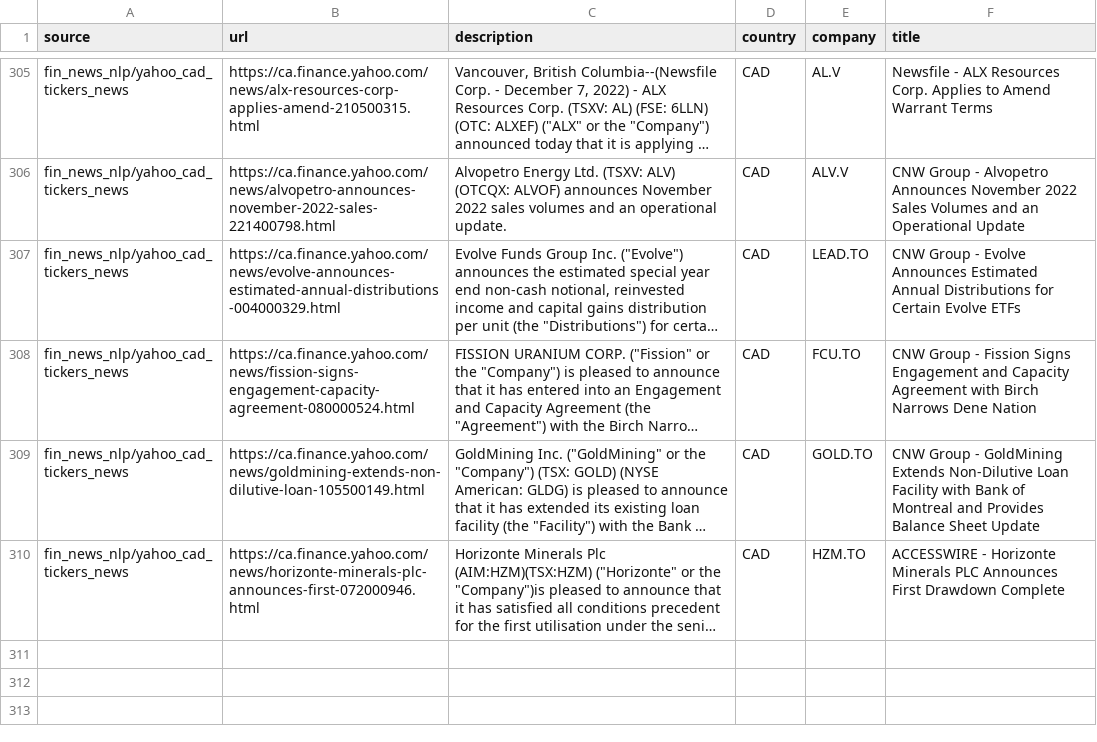
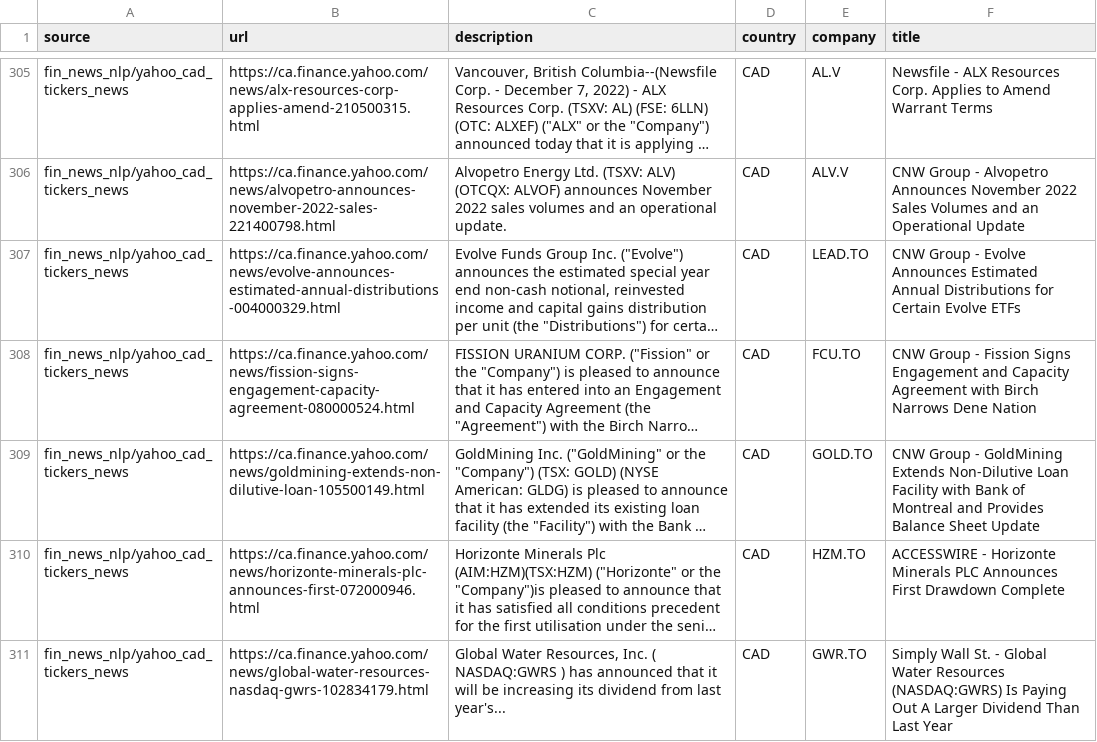
Before and after one commit to dli-invest/reccomendation-engine, a CSV file: ref/training/2022-12-08.csv, drawn as a sheet; only a part is shown, gaps mark what is left out; long unchanged cells end in …; the diff names each change by its address in the sheet, - before the commit and + after, or states it on an @@ line.

```diff
--- a/ref/training/2022-12-08.csv
+++ b/ref/training/2022-12-08.csv
+row 311: fin_news_nlp/yahoo_cad_tickers_news | https://ca.finance.yahoo.com/news/global-water-resources-nasdaq-gwrs-102834179.html | Global Water Resources, Inc. ( NASDAQ:GWRS ) has announced that it will be increasing its dividend from last year's... | CAD | GWR.TO | Simply Wall St. - Global Water Resources (NASDAQ:GWRS) Is Paying Out A Larger Dividend Than Last Year
```
Also changed, not shown: 1 other file.
